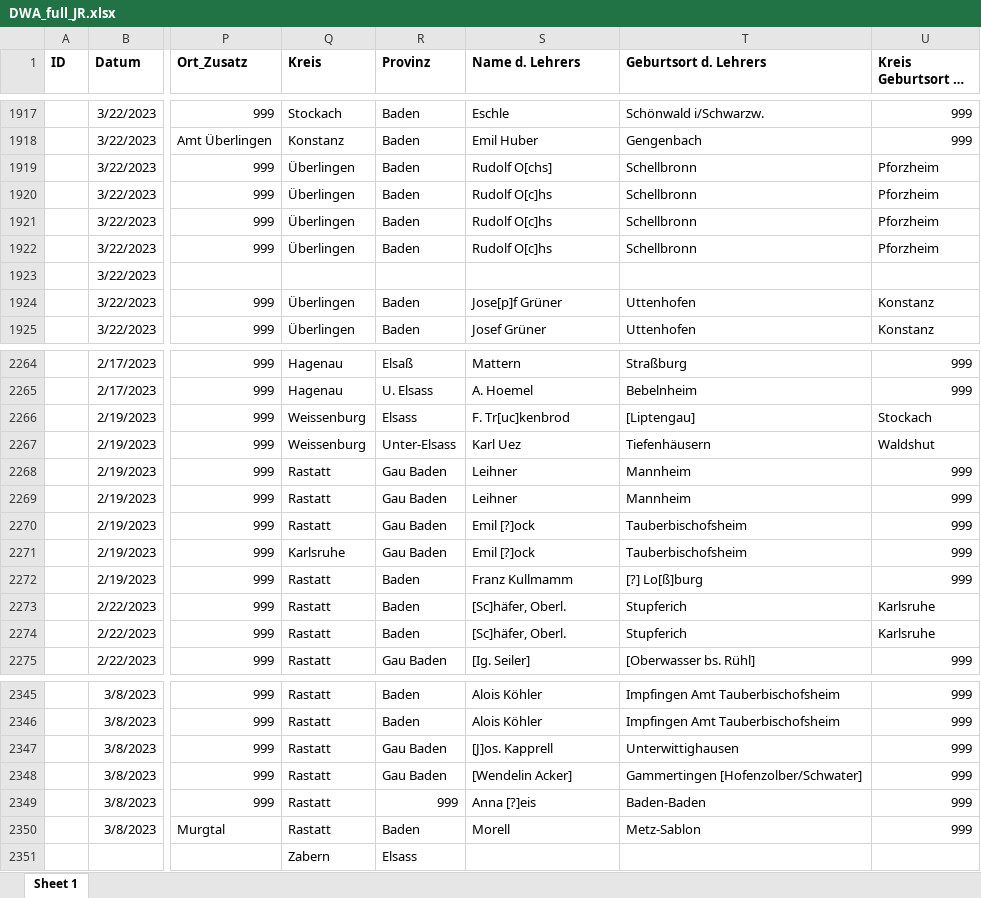
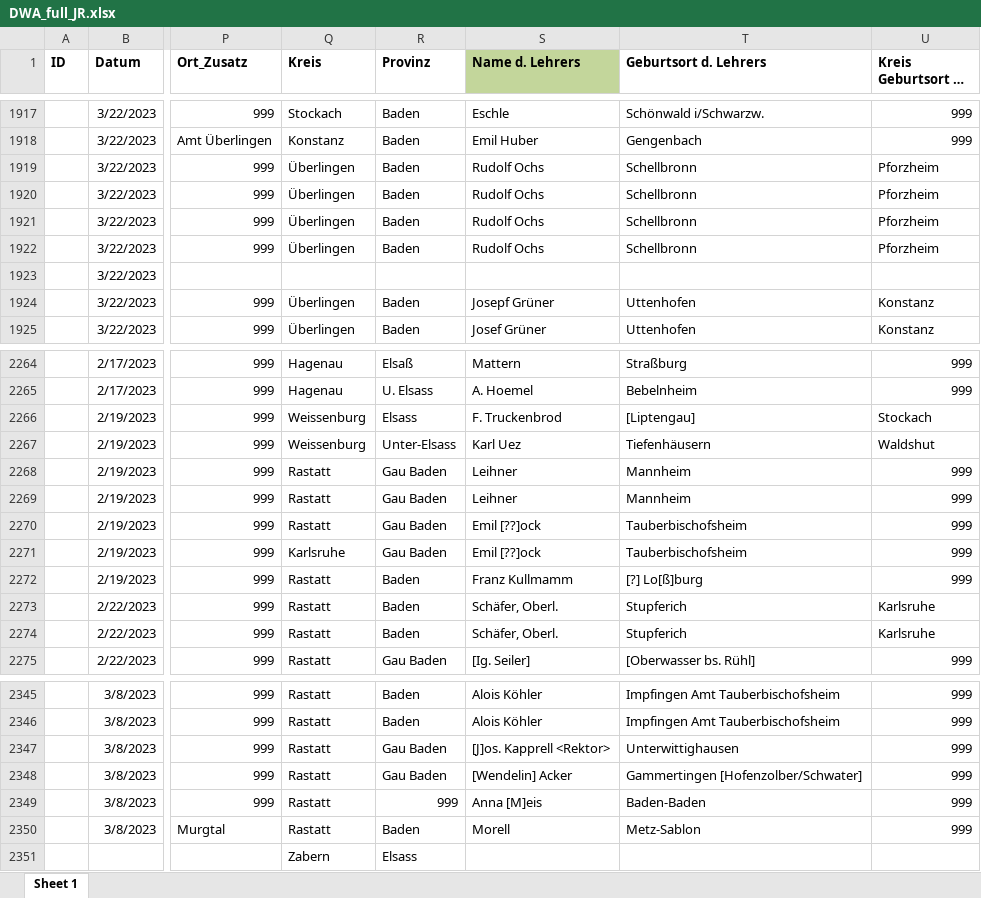
Before and after one commit to SchoenbergA/DWA, an Excel workbook: Data/DWA_full_JR.xlsx, sheet Sheet 1, drawn as a sheet; only a part is shown, gaps mark what is left out; long unchanged cells end in …; values as stored, in another font and other column widths than the file's, no borders; the diff covers the shown part only; the diff names each change by its address in the sheet, - before the commit and + after, or states it on an @@ line.

```diff
--- a/Data/DWA_full_JR.xlsx (sheet Sheet 1)
+++ b/Data/DWA_full_JR.xlsx (sheet Sheet 1)
-S1 fill: none
+S1 fill: #C3D69B
-S1919 (Name d. Lehrers): Rudolf O[chs]
+S1919 (Name d. Lehrers): Rudolf Ochs
-S1920:S1922 (Name d. Lehrers): Rudolf O[c]hs
+S1920:S1922 (Name d. Lehrers): Rudolf Ochs
-S1924 (Name d. Lehrers): Jose[p]f Grüner
+S1924 (Name d. Lehrers): Josepf Grüner
-S2266 (Name d. Lehrers): F. Tr[uc]kenbrod
+S2266 (Name d. Lehrers): F. Truckenbrod
-S2270:S2271 (Name d. Lehrers): Emil [?]ock
+S2270:S2271 (Name d. Lehrers): Emil [??]ock
-S2273:S2274 (Name d. Lehrers): [Sc]häfer, Oberl.
+S2273:S2274 (Name d. Lehrers): Schäfer, Oberl.
-S2347 (Name d. Lehrers): [J]os. Kapprell
+S2347 (Name d. Lehrers): [J]os. Kapprell <Rektor>
-S2348 (Name d. Lehrers): [Wendelin Acker]
+S2348 (Name d. Lehrers): [Wendelin] Acker
-S2349 (Name d. Lehrers): Anna [?]eis
+S2349 (Name d. Lehrers): Anna [M]eis
```
Also changed, not shown: 37 edited cells elsewhere in this sheet, 1 other file.
